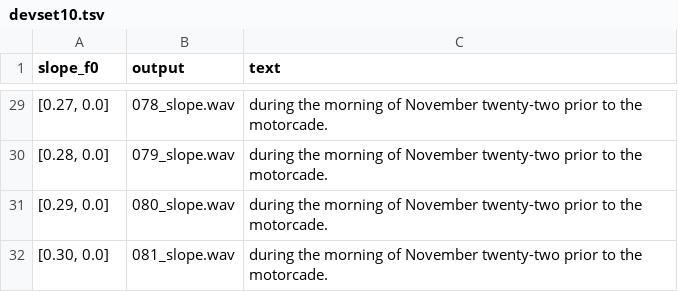
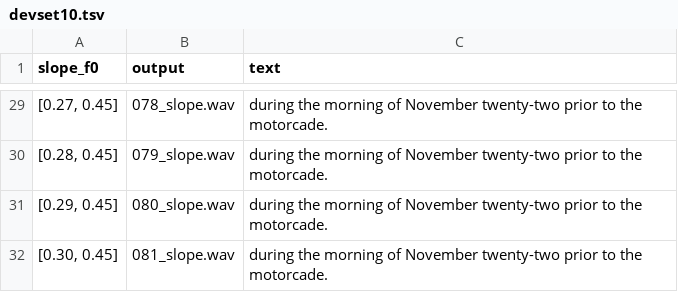
Before and after one commit to wencywonderx/FastPitches, a TSV file: PyTorch/SpeechSynthesis/FastPitch/phrases/devset10.tsv, drawn as a sheet; only a part is shown, gaps mark what is left out; the diff covers the shown part only.

```diff
--- a/PyTorch/SpeechSynthesis/FastPitch/phrases/devset10.tsv
+++ b/PyTorch/SpeechSynthesis/FastPitch/phrases/devset10.tsv
@@ -29,4 +29,4 @@ slope_f0	output	text
-[0.27, 0.0]	078_slope.wav	during the morning of November twenty-two prior to the motorcade.
-[0.28, 0.0]	079_slope.wav	during the morning of November twenty-two prior to the motorcade.
-[0.29, 0.0]	080_slope.wav	during the morning of November twenty-two prior to the motorcade.
-[0.30, 0.0]	081_slope.wav	during the morning of November twenty-two prior to the motorcade.
+[0.27, 0.45]	078_slope.wav	during the morning of November twenty-two prior to the motorcade.
+[0.28, 0.45]	079_slope.wav	during the morning of November twenty-two prior to the motorcade.
+[0.29, 0.45]	080_slope.wav	during the morning of November twenty-two prior to the motorcade.
+[0.30, 0.45]	081_slope.wav	during the morning of November twenty-two prior to the motorcade.
```
Also changed, not shown: 27 edited cells elsewhere in this file, 2 other files.
